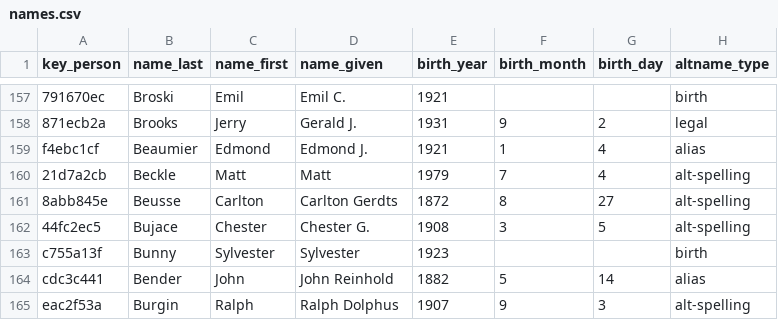
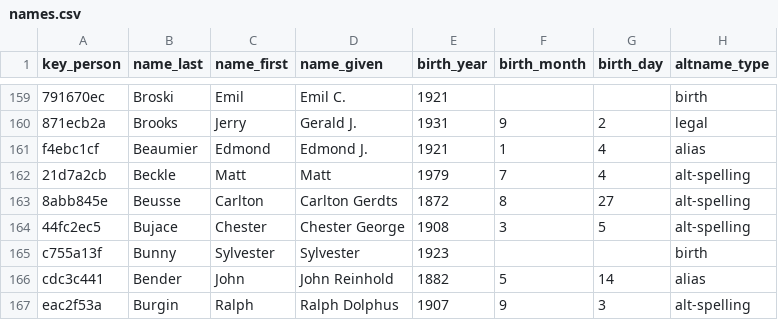
Before and after one commit to chadwickbureau/register, a CSV file: data/names.csv, drawn as a sheet; only a part is shown, gaps mark what is left out; addresses are those after the commit; the diff covers the shown part only; the diff names each change by its address in the sheet, - before the commit and + after, or states it on an @@ line.

Commit message:
Update people and names as of 2022-06-26.

```diff
--- a/data/names.csv
+++ b/data/names.csv
-D164 (name_given): Chester G.
+D164 (name_given): Chester George
```
Also changed, not shown: 5 added rows elsewhere in this file.
